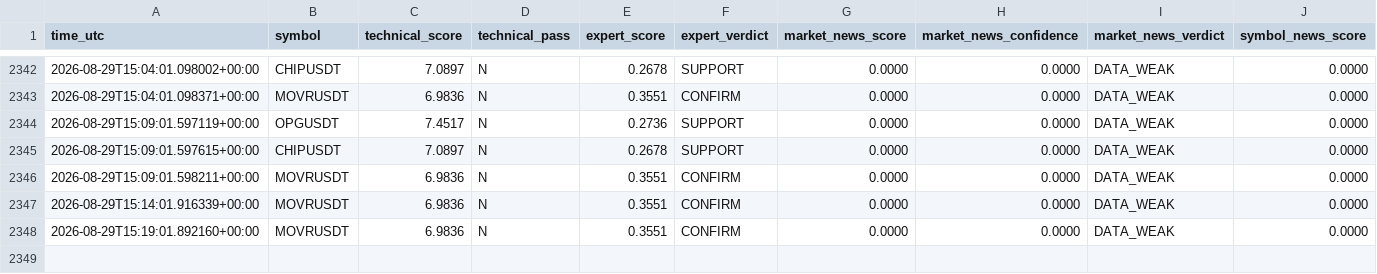
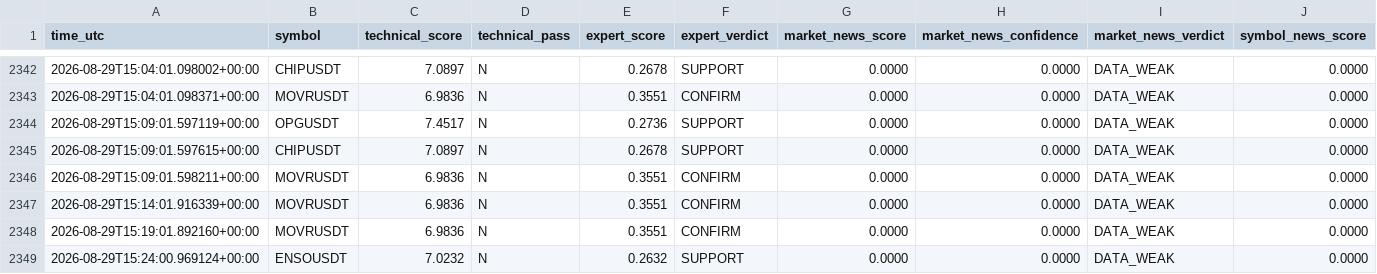
Before and after one commit to mrmatinbolandnazar-web/crypto-paper-bot, a CSV file: vps_reports/news_shadow_v5_4.csv, drawn as a sheet; only a part is shown, gaps mark what is left out; rows hold the shown columns only; the diff names each change by its address in the sheet, - before the commit and + after, or states it on an @@ line.

```diff
--- a/vps_reports/news_shadow_v5_4.csv
+++ b/vps_reports/news_shadow_v5_4.csv
+row 2349: 2026-08-29T15:24:00.969124+00:00 | ENSOUSDT | 7.0232 | N | 0.2632 | SUPPORT | 0.0000 | 0.0000 | DATA_WEAK | 0.0000
```
Also changed, not shown: vps_reports/expert_shadow_v5_3.csv, 9 other files.
